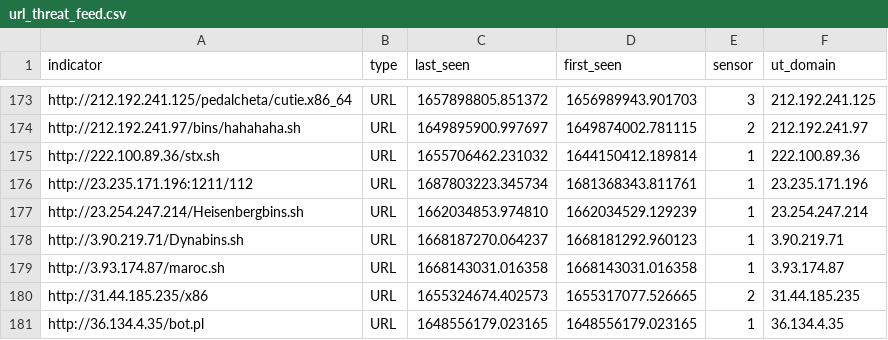
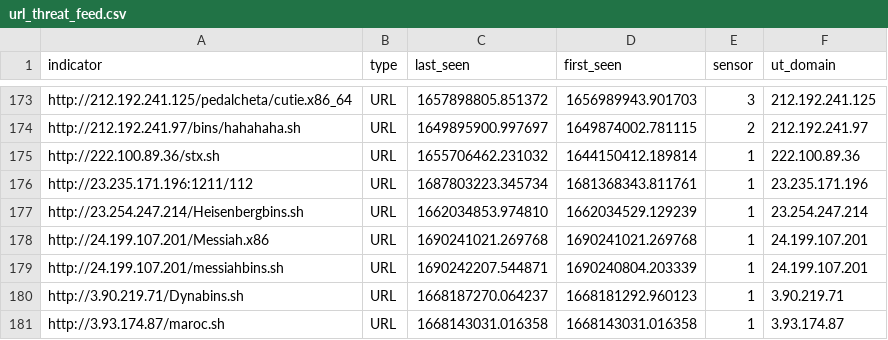
Before and after one commit to tankmek/threatfeed, a CSV file: url_threat_feed.csv, drawn as a sheet; only a part is shown, gaps mark what is left out; the shorter side is filled out with more unchanged rows; the diff names each change by its address in the sheet, - before the commit and + after, or states it on an @@ line.

Commit message:
automated URL feed update

```diff
--- a/url_threat_feed.csv
+++ b/url_threat_feed.csv
+row 178: http://24.199.107.201/Messiah.x86 | URL | 1690241021.269768 | 1690241021.269768 | 1 | 24.199.107.201
+row 179: http://24.199.107.201/messiahbins.sh | URL | 1690242207.544871 | 1690240804.203339 | 1 | 24.199.107.201
```
